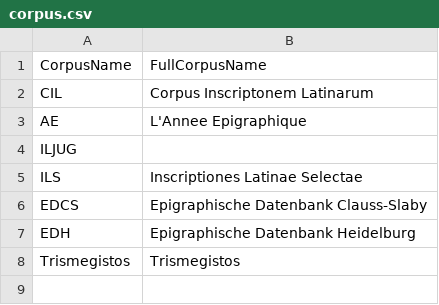
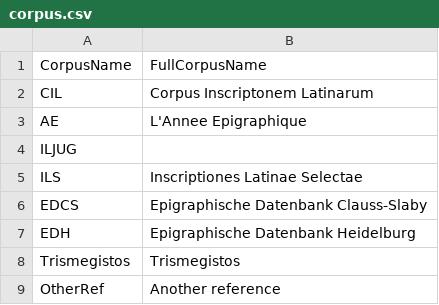
Before and after one commit to EwanSC/BromansCoopeyMK2, a CSV file: original_source_data/corpus.csv, drawn as a sheet.

```diff
--- a/original_source_data/corpus.csv
+++ b/original_source_data/corpus.csv
@@ -8 +8,2 @@ EDH,Epigraphische Datenbank Heidelburg
 Trismegistos,Trismegistos
+OtherRef,Another reference
```
Also changed, not shown: original_source_data/location.csv, 5 other files.
